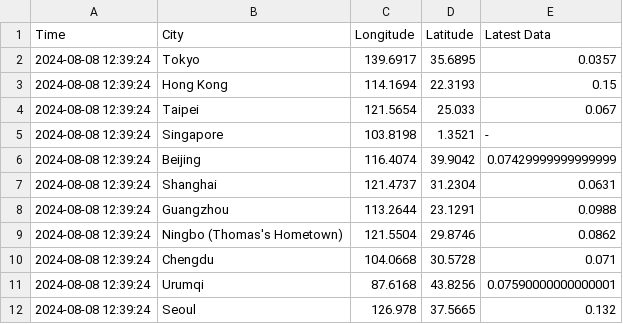
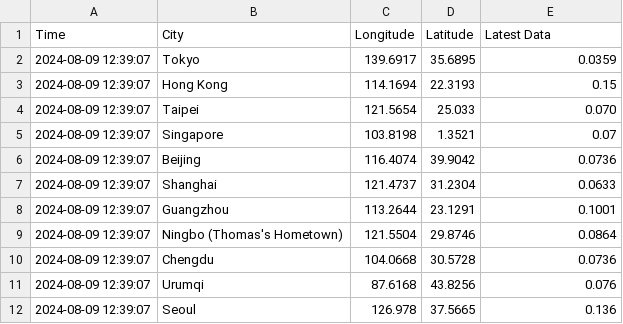
Before and after one commit to thomastaoli/Radiation_Monitor, a CSV file: radiation_log_map.csv, drawn as a sheet.

```diff
--- a/radiation_log_map.csv
+++ b/radiation_log_map.csv
@@ -1,12 +1,12 @@
 Time,City,Longitude,Latitude,Latest Data
-2024-08-08 12:39:24,Tokyo,139.6917,35.6895,0.0357
-2024-08-08 12:39:24,Hong Kong,114.1694,22.3193,0.15
-2024-08-08 12:39:24,Taipei,121.5654,25.033,0.067
-2024-08-08 12:39:24,Singapore,103.8198,1.3521,-
-2024-08-08 12:39:24,Beijing,116.4074,39.9042,0.07429999999999999
-2024-08-08 12:39:24,Shanghai,121.4737,31.2304,0.0631
-2024-08-08 12:39:24,Guangzhou,113.2644,23.1291,0.0988
-2024-08-08 12:39:24,Ningbo (Thomas's Hometown),121.5504,29.8746,0.0862
-2024-08-08 12:39:24,Chengdu,104.0668,30.5728,0.071
-2024-08-08 12:39:24,Urumqi,87.6168,43.8256,0.07590000000000001
-2024-08-08 12:39:24,Seoul,126.978,37.5665,0.132
+2024-08-09 12:39:07,Tokyo,139.6917,35.6895,0.0359
+2024-08-09 12:39:07,Hong Kong,114.1694,22.3193,0.15
+2024-08-09 12:39:07,Taipei,121.5654,25.033,0.070
+2024-08-09 12:39:07,Singapore,103.8198,1.3521,0.07
+2024-08-09 12:39:07,Beijing,116.4074,39.9042,0.0736
+2024-08-09 12:39:07,Shanghai,121.4737,31.2304,0.0633
+2024-08-09 12:39:07,Guangzhou,113.2644,23.1291,0.1001
+2024-08-09 12:39:07,Ningbo (Thomas's Hometown),121.5504,29.8746,0.0864
+2024-08-09 12:39:07,Chengdu,104.0668,30.5728,0.0736
+2024-08-09 12:39:07,Urumqi,87.6168,43.8256,0.076
+2024-08-09 12:39:07,Seoul,126.978,37.5665,0.136
```
Also changed, not shown: radiation_log.csv, radiation_log_week.csv.
